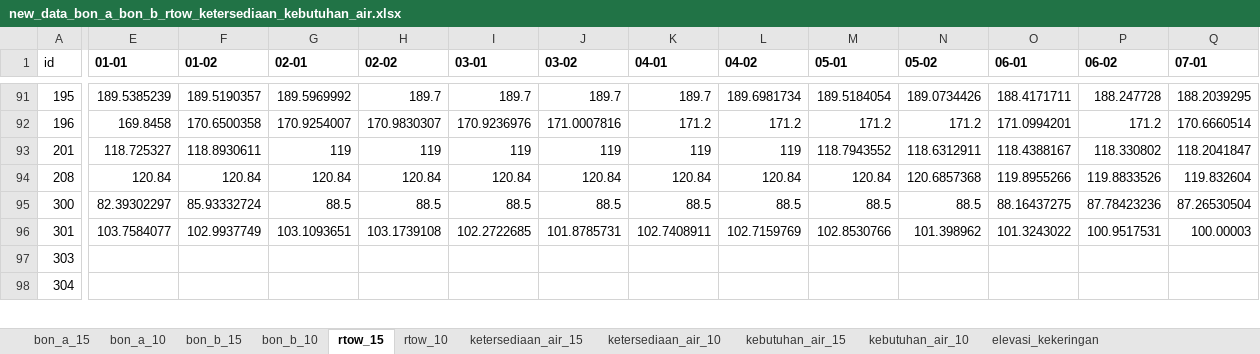
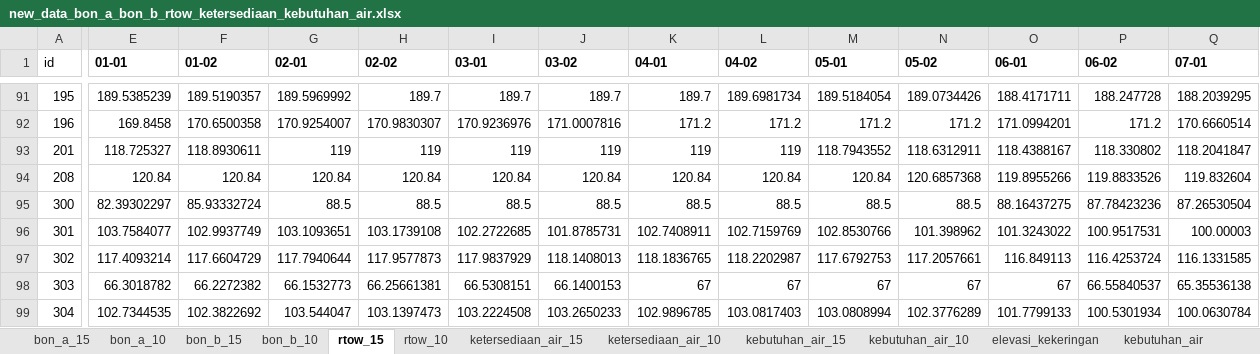
Before and after one commit to faradilahade/machine-learning-tma-pmb-2026, an Excel workbook: data_bon/new_data_bon_a_bon_b_rtow_ketersediaan_kebutuhan_air.xlsx, sheet rtow_15, drawn as a sheet; only a part is shown, gaps mark what is left out; values as stored, in another font and other column widths than the file's, no borders; addresses are those after the commit; rows hold the shown columns only; the diff covers the shown part only; the diff names each change by its address in the sheet, - before the commit and + after, or states it on an @@ line.

```diff
--- a/data_bon/new_data_bon_a_bon_b_rtow_ketersediaan_kebutuhan_air.xlsx (sheet rtow_15)
+++ b/data_bon/new_data_bon_a_bon_b_rtow_ketersediaan_kebutuhan_air.xlsx (sheet rtow_15)
+sheet tab: kebutuhan_air
+row 97: 302 | 117.4093214 | 117.6604729 | 117.7940644 | 117.9577873 | 117.9837929 | 118.1408013 | 118.1836765 | 118.2202987 | 117.6792753 | 117.2057661 | 116.849113 | 116.4253724 | 116.1331585
-E98 (01-01): (empty)
+E98 (01-01): 66.3018782
-F98 (01-02): (empty)
+F98 (01-02): 66.2272382
-G98 (02-01): (empty)
+G98 (02-01): 66.1532773
-H98 (02-02): (empty)
+H98 (02-02): 66.25661381
-I98 (03-01): (empty)
+I98 (03-01): 66.5308151
-J98 (03-02): (empty)
+J98 (03-02): 66.1400153
-K98 (04-01): (empty)
+K98 (04-01): 67
-L98 (04-02): (empty)
+L98 (04-02): 67
-M98 (05-01): (empty)
+M98 (05-01): 67
-N98 (05-02): (empty)
+N98 (05-02): 67
-O98 (06-01): (empty)
+O98 (06-01): 67
-P98 (06-02): (empty)
+P98 (06-02): 66.55840537
-Q98 (07-01): (empty)
+Q98 (07-01): 65.35536138
-E99 (01-01): (empty)
+E99 (01-01): 102.7344535
-F99 (01-02): (empty)
+F99 (01-02): 102.3822692
-G99 (02-01): (empty)
+G99 (02-01): 103.544047
-H99 (02-02): (empty)
+H99 (02-02): 103.1397473
-I99 (03-01): (empty)
+I99 (03-01): 103.2224508
-J99 (03-02): (empty)
+J99 (03-02): 103.2650233
-K99 (04-01): (empty)
+K99 (04-01): 102.9896785
-L99 (04-02): (empty)
+L99 (04-02): 103.0817403
-M99 (05-01): (empty)
+M99 (05-01): 103.0808994
-N99 (05-02): (empty)
+N99 (05-02): 102.3776289
-O99 (06-01): (empty)
+O99 (06-01): 101.7799133
-P99 (06-02): (empty)
+P99 (06-02): 100.5301934
-Q99 (07-01): (empty)
+Q99 (07-01): 100.0630784
```
Also changed, not shown: 429 edited cells elsewhere in this sheet, sheet ketersediaan_air_10, sheet bon_a_15, sheet bon_b_15, sheet kebutuhan_air_15, sheet ketersediaan_air_15, sheet bon_b_10, 4 more sheets, 2 other files.
